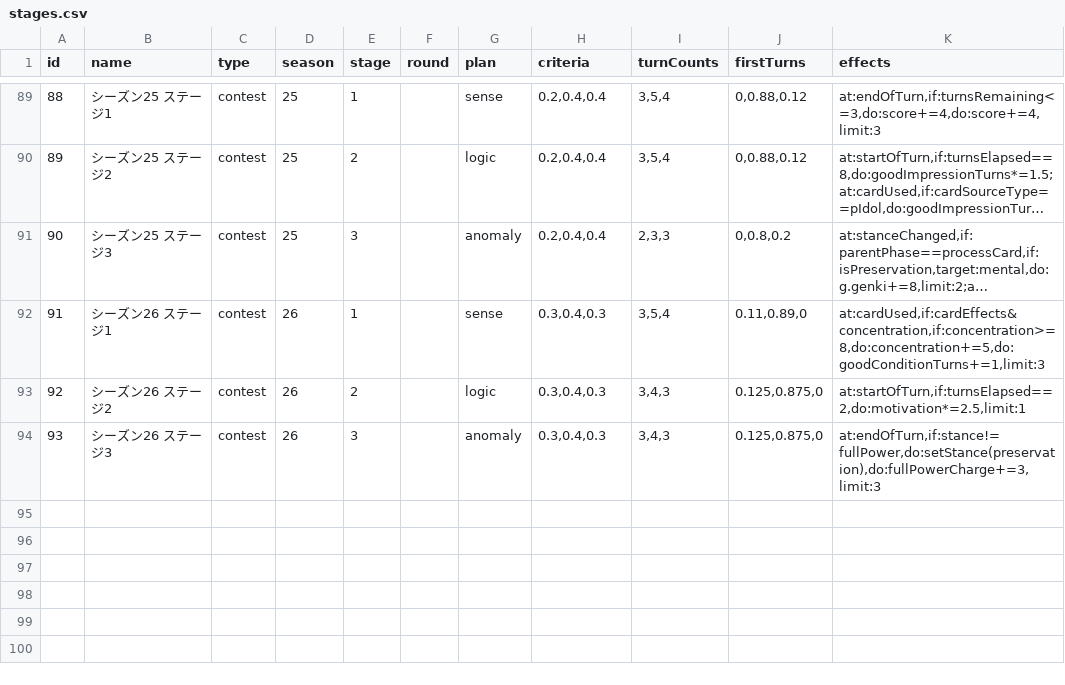
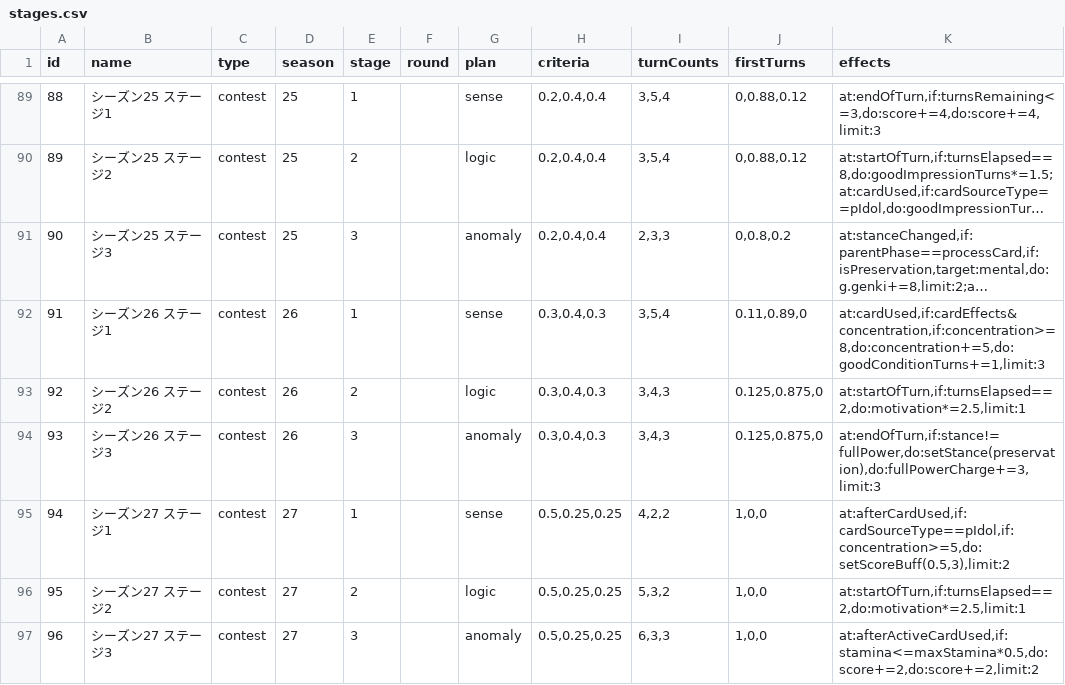
Before and after one commit to surisuririsu/gakumas-tools, a CSV file: packages/gakumas-data/csv/stages.csv, drawn as a sheet; only a part is shown, gaps mark what is left out; long unchanged cells end in …; the diff names each change by its address in the sheet, - before the commit and + after, or states it on an @@ line.

Commit message:
Add season 27 preview

```diff
--- a/packages/gakumas-data/csv/stages.csv
+++ b/packages/gakumas-data/csv/stages.csv
+row 95: 94 | シーズン27 ステージ1 | contest | 27 | 1 |  | sense | 0.5,0.25,0.25 | 4,2,2 | 1,0,0 | at:afterCardUsed,if:cardSourceType==pIdol,if:concentration>=5,do:setScoreBuff(0.5,3),limit:2
+row 96: 95 | シーズン27 ステージ2 | contest | 27 | 2 |  | logic | 0.5,0.25,0.25 | 5,3,2 | 1,0,0 | at:startOfTurn,if:turnsElapsed==2,do:motivation*=2.5,limit:1
+row 97: 96 | シーズン27 ステージ3 | contest | 27 | 3 |  | anomaly | 0.5,0.25,0.25 | 6,3,3 | 1,0,0 | at:afterActiveCardUsed,if:stamina<=maxStamina*0.5,do:score+=2,do:score+=2,limit:2
```
Also changed, not shown: 3 other files.
